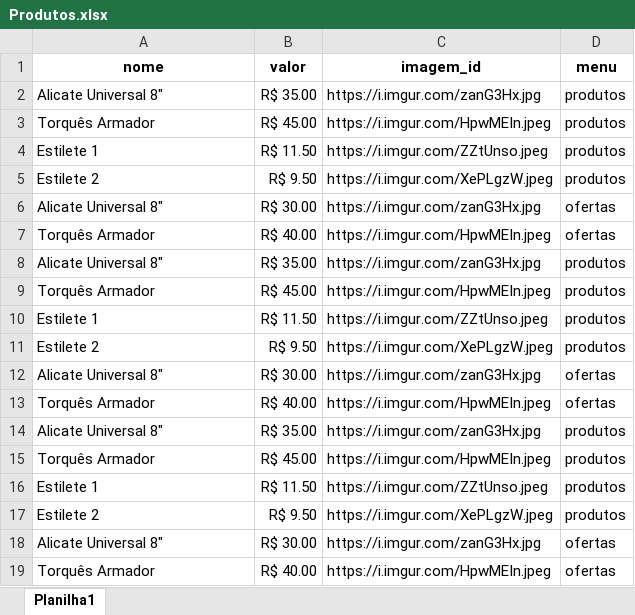
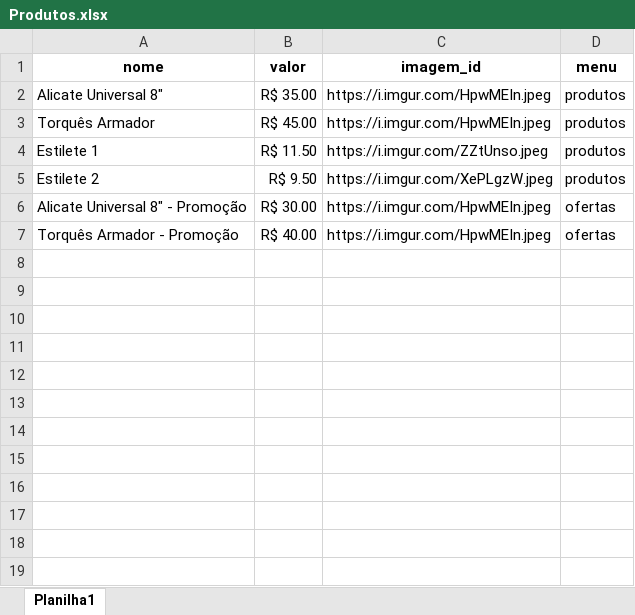
Before and after one commit to Elementosmateriais/catalogo, an Excel workbook: Elementos/Produtos.xlsx, sheet Planilha1, drawn as a sheet; values as stored, in another font and other column widths than the file's, no borders; the diff names each change by its address in the sheet, - before the commit and + after, or states it on an @@ line.

```diff
--- a/Elementos/Produtos.xlsx (sheet Planilha1)
+++ b/Elementos/Produtos.xlsx (sheet Planilha1)
-C2 (imagem_id): https://i.imgur.com/zanG3Hx.jpg
+C2 (imagem_id): https://i.imgur.com/HpwMEIn.jpeg
-A6 (nome): Alicate Universal 8"
+A6 (nome): Alicate Universal 8" - Promoção
-C6 (imagem_id): https://i.imgur.com/zanG3Hx.jpg
+C6 (imagem_id): https://i.imgur.com/HpwMEIn.jpeg
-A7 (nome): Torquês Armador
+A7 (nome): Torquês Armador - Promoção
-row 8: Alicate Universal 8" | R$ 35.00 | https://i.imgur.com/zanG3Hx.jpg | produtos
-row 9: Torquês Armador | R$ 45.00 | https://i.imgur.com/HpwMEIn.jpeg | produtos
-row 10: Estilete 1 | R$ 11.50 | https://i.imgur.com/ZZtUnso.jpeg | produtos
-row 11: Estilete 2 | R$ 9.50 | https://i.imgur.com/XePLgzW.jpeg | produtos
-row 12: Alicate Universal 8" | R$ 30.00 | https://i.imgur.com/zanG3Hx.jpg | ofertas
-row 13: Torquês Armador | R$ 40.00 | https://i.imgur.com/HpwMEIn.jpeg | ofertas
-row 14: Alicate Universal 8" | R$ 35.00 | https://i.imgur.com/zanG3Hx.jpg | produtos
-row 15: Torquês Armador | R$ 45.00 | https://i.imgur.com/HpwMEIn.jpeg | produtos
-row 16: Estilete 1 | R$ 11.50 | https://i.imgur.com/ZZtUnso.jpeg | produtos
-row 17: Estilete 2 | R$ 9.50 | https://i.imgur.com/XePLgzW.jpeg | produtos
-row 18: Alicate Universal 8" | R$ 30.00 | https://i.imgur.com/zanG3Hx.jpg | ofertas
-row 19: Torquês Armador | R$ 40.00 | https://i.imgur.com/HpwMEIn.jpeg | ofertas
```
Also changed, not shown: 2 other files.
